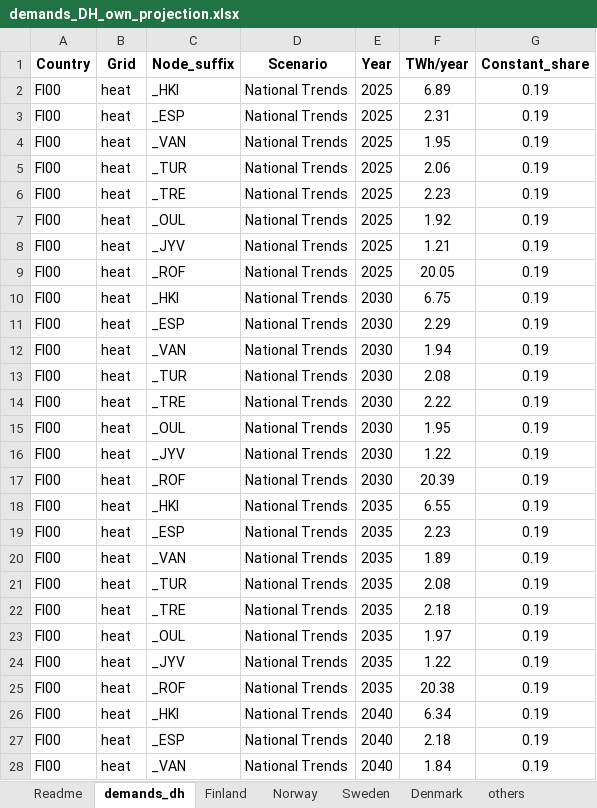
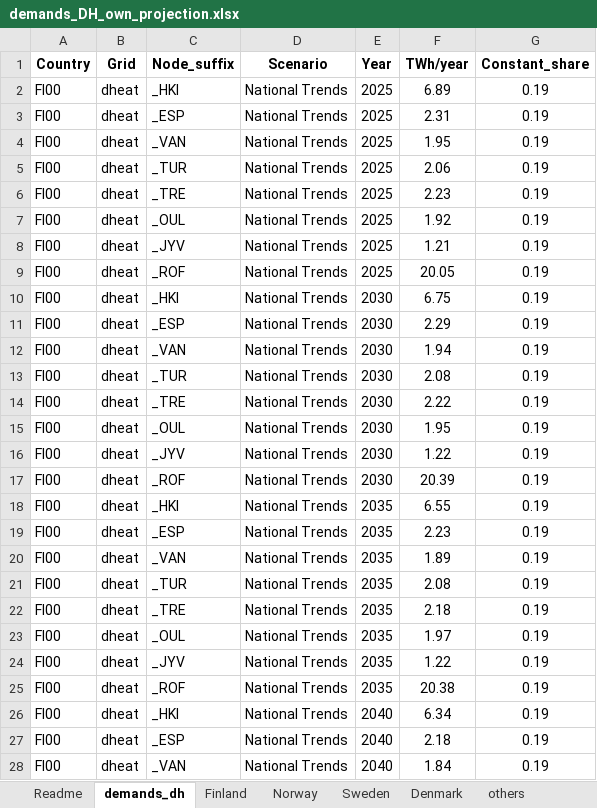
Before and after one commit to vttresearch/north_european_model, an Excel workbook: src_files/demands_DH_own_projection.xlsx, sheet demands_dh, drawn as a sheet; only a part is shown; values as stored, in another font and other column widths than the file's, no borders; table styles not drawn; the diff covers the shown part only; the diff names each change by its address in the sheet, - before the commit and + after, or states it on an @@ line.

```diff
--- a/src_files/demands_DH_own_projection.xlsx (sheet demands_dh)
+++ b/src_files/demands_DH_own_projection.xlsx (sheet demands_dh)
-B2:B28 (Grid): heat
+B2:B28 (Grid): dheat
```
Also changed, not shown: 65 edited cells elsewhere in this sheet, sheet Finland, sheet others, sheet Sweden, sheet Norway, sheet Denmark, input/capacity/additional-units-conventional.xlsx, src_files/fueldata_maf2020.xlsx, 20 other files.
